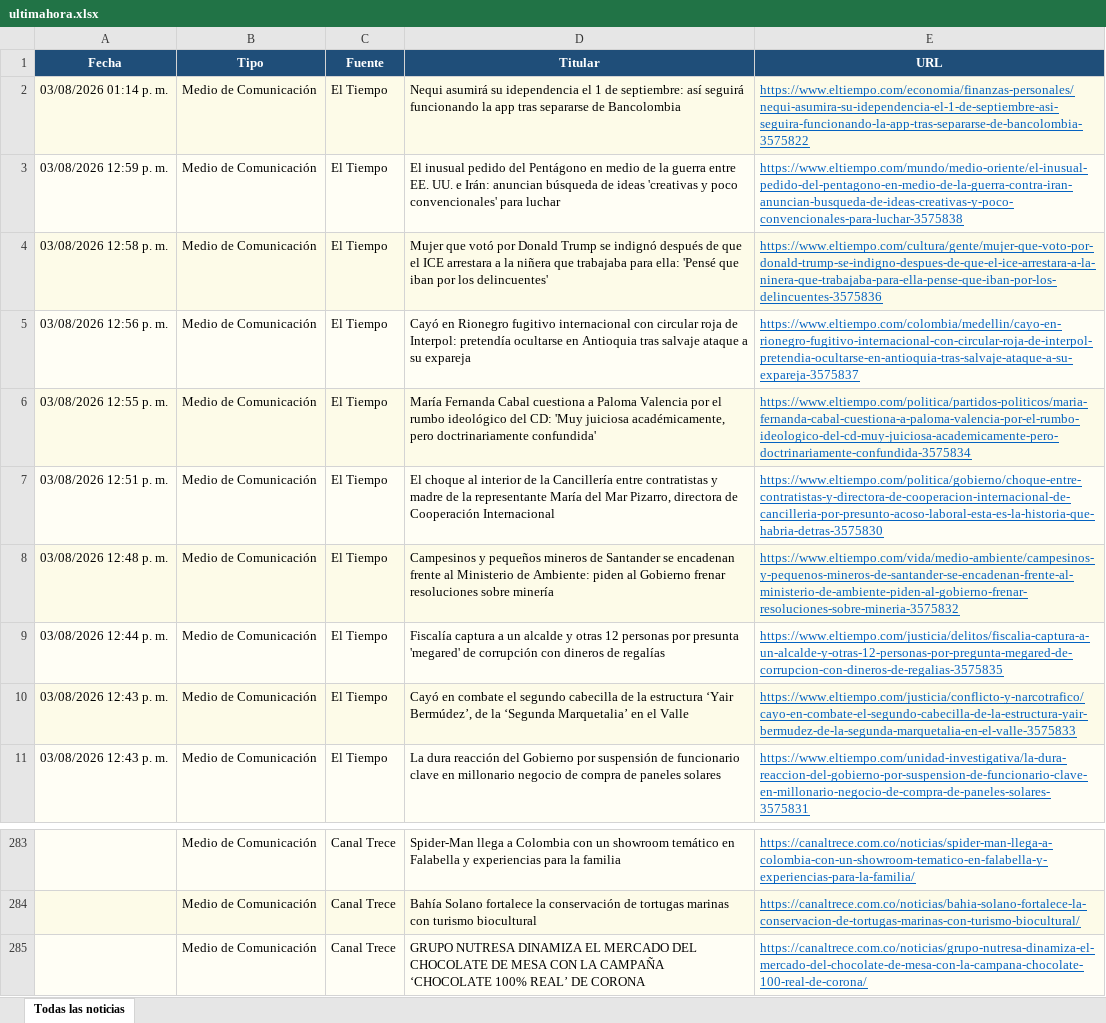
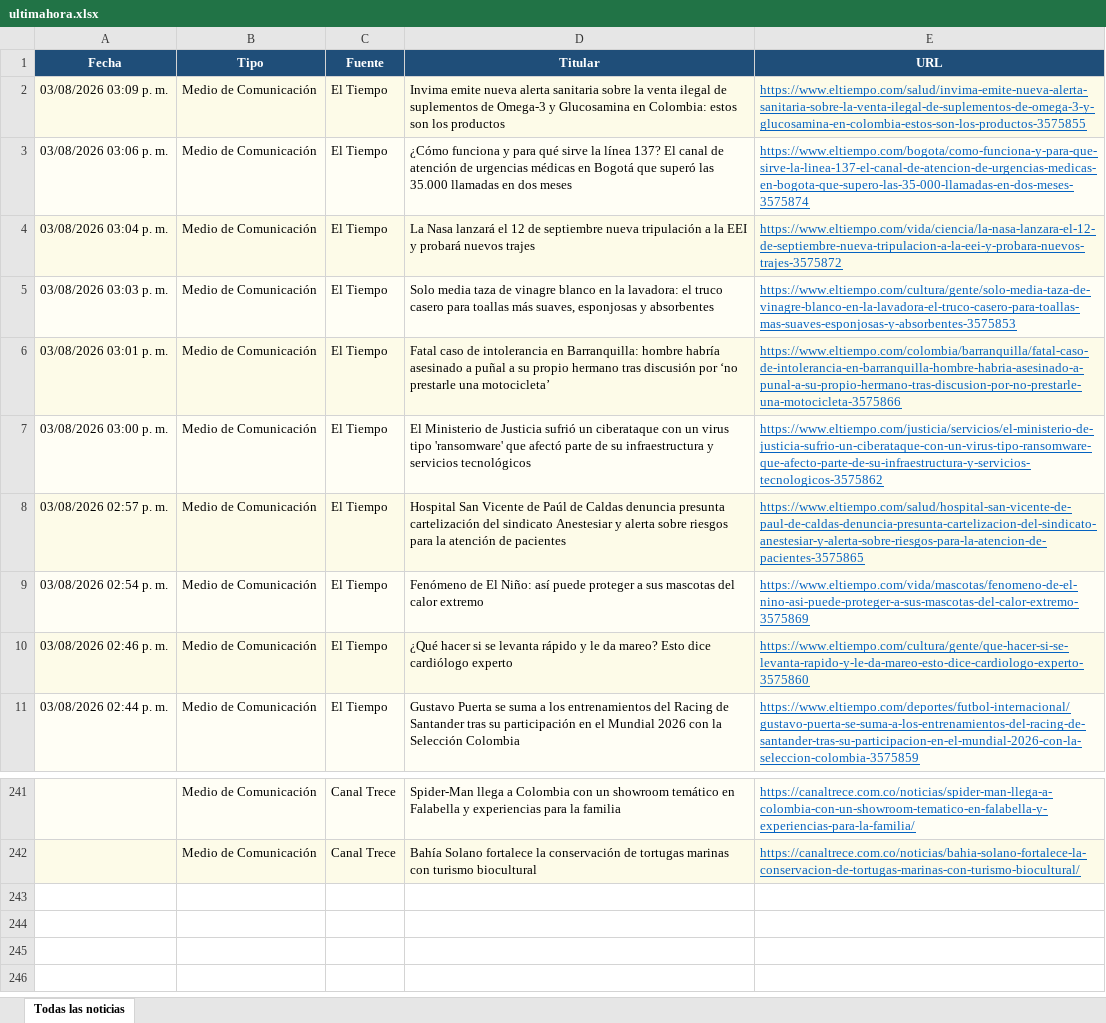
Before and after one commit to kevin961312/UltimaHora, an Excel workbook: docs/ultimahora.xlsx, sheet Todas las noticias, drawn as a sheet; only a part is shown, gaps mark what is left out; values as stored, in another font and other column widths than the file's, no borders; removed rows and columns are numbered as before the commit, all else as after; the diff covers the shown part only; the diff names each change by its address in the sheet, - before the commit and + after, or states it on an @@ line.

```diff
--- a/docs/ultimahora.xlsx (sheet Todas las noticias)
+++ b/docs/ultimahora.xlsx (sheet Todas las noticias)
-A2 (Fecha): 03/08/2026 01:14 p. m.
+A2 (Fecha): 03/08/2026 03:09 p. m.
-D2 (Titular): Nequi asumirá su idependencia el 1 de septiembre: así seguirá funcionando la app tras separarse de Bancolombia
+D2 (Titular): Invima emite nueva alerta sanitaria sobre la venta ilegal de suplementos de Omega-3 y Glucosamina en Colombia: estos son los productos
-E2 (URL): https://www.eltiempo.com/economia/finanzas-personales/nequi-asumira-su-idependencia-el-1-de-septiembre-asi-seguira-funcionando-la-app-tras-separarse-de-bancolombia-3575822
+E2 (URL): https://www.eltiempo.com/salud/invima-emite-nueva-alerta-sanitaria-sobre-la-venta-ilegal-de-suplementos-de-omega-3-y-glucosamina-en-colombia-estos-son-los-productos-3575855
-A3 (Fecha): 03/08/2026 12:59 p. m.
+A3 (Fecha): 03/08/2026 03:06 p. m.
-D3 (Titular): El inusual pedido del Pentágono en medio de la guerra entre EE. UU. e Irán: anuncian búsqueda de ideas 'creativas y poco convencionales' para luchar
+D3 (Titular): ¿Cómo funciona y para qué sirve la línea 137? El canal de atención de urgencias médicas en Bogotá que superó las 35.000 llamadas en dos meses
-E3 (URL): https://www.eltiempo.com/mundo/medio-oriente/el-inusual-pedido-del-pentagono-en-medio-de-la-guerra-contra-iran-anuncian-busqueda-de-ideas-creativas-y-poco-convencionales-para-luchar-3575838
+E3 (URL): https://www.eltiempo.com/bogota/como-funciona-y-para-que-sirve-la-linea-137-el-canal-de-atencion-de-urgencias-medicas-en-bogota-que-supero-las-35-000-llamadas-en-dos-meses-3575874
-A4 (Fecha): 03/08/2026 12:58 p. m.
+A4 (Fecha): 03/08/2026 03:04 p. m.
-D4 (Titular): Mujer que votó por Donald Trump se indignó después de que el ICE arrestara a la niñera que trabajaba para ella: 'Pensé que iban por los delincuentes'
+D4 (Titular): La Nasa lanzará el 12 de septiembre nueva tripulación a la EEI y probará nuevos trajes
-E4 (URL): https://www.eltiempo.com/cultura/gente/mujer-que-voto-por-donald-trump-se-indigno-despues-de-que-el-ice-arrestara-a-la-ninera-que-trabajaba-para-ella-pense-que-iban-por-los-delincuentes-3575836
+E4 (URL): https://www.eltiempo.com/vida/ciencia/la-nasa-lanzara-el-12-de-septiembre-nueva-tripulacion-a-la-eei-y-probara-nuevos-trajes-3575872
-A5 (Fecha): 03/08/2026 12:56 p. m.
+A5 (Fecha): 03/08/2026 03:03 p. m.
-D5 (Titular): Cayó en Rionegro fugitivo internacional con circular roja de Interpol: pretendía ocultarse en Antioquia tras salvaje ataque a su expareja
+D5 (Titular): Solo media taza de vinagre blanco en la lavadora: el truco casero para toallas más suaves, esponjosas y absorbentes
-E5 (URL): https://www.eltiempo.com/colombia/medellin/cayo-en-rionegro-fugitivo-internacional-con-circular-roja-de-interpol-pretendia-ocultarse-en-antioquia-tras-salvaje-ataque-a-su-expareja-3575837
+E5 (URL): https://www.eltiempo.com/cultura/gente/solo-media-taza-de-vinagre-blanco-en-la-lavadora-el-truco-casero-para-toallas-mas-suaves-esponjosas-y-absorbentes-3575853
-A6 (Fecha): 03/08/2026 12:55 p. m.
+A6 (Fecha): 03/08/2026 03:01 p. m.
-D6 (Titular): María Fernanda Cabal cuestiona a Paloma Valencia por el rumbo ideológico del CD: 'Muy juiciosa académicamente, pero doctrinariamente confundida'
+D6 (Titular): Fatal caso de intolerancia en Barranquilla: hombre habría asesinado a puñal a su propio hermano tras discusión por ‘no prestarle una motocicleta’
-E6 (URL): https://www.eltiempo.com/politica/partidos-politicos/maria-fernanda-cabal-cuestiona-a-paloma-valencia-por-el-rumbo-ideologico-del-cd-muy-juiciosa-academicamente-pero-doctrinariamente-confundida-3575834
+E6 (URL): https://www.eltiempo.com/colombia/barranquilla/fatal-caso-de-intolerancia-en-barranquilla-hombre-habria-asesinado-a-punal-a-su-propio-hermano-tras-discusion-por-no-prestarle-una-motocicleta-3575866
-A7 (Fecha): 03/08/2026 12:51 p. m.
+A7 (Fecha): 03/08/2026 03:00 p. m.
-D7 (Titular): El choque al interior de la Cancillería entre contratistas y madre de la representante María del Mar Pizarro, directora de Cooperación Internacional
+D7 (Titular): El Ministerio de Justicia sufrió un ciberataque con un virus tipo 'ransomware' que afectó parte de su infraestructura y servicios tecnológicos
-E7 (URL): https://www.eltiempo.com/politica/gobierno/choque-entre-contratistas-y-directora-de-cooperacion-internacional-de-cancilleria-por-presunto-acoso-laboral-esta-es-la-historia-que-habria-detras-3575830
+E7 (URL): https://www.eltiempo.com/justicia/servicios/el-ministerio-de-justicia-sufrio-un-ciberataque-con-un-virus-tipo-ransomware-que-afecto-parte-de-su-infraestructura-y-servicios-tecnologicos-3575862
-A8 (Fecha): 03/08/2026 12:48 p. m.
+A8 (Fecha): 03/08/2026 02:57 p. m.
-D8 (Titular): Campesinos y pequeños mineros de Santander se encadenan frente al Ministerio de Ambiente: piden al Gobierno frenar resoluciones sobre minería
+D8 (Titular): Hospital San Vicente de Paúl de Caldas denuncia presunta cartelización del sindicato Anestesiar y alerta sobre riesgos para la atención de pacientes
-E8 (URL): https://www.eltiempo.com/vida/medio-ambiente/campesinos-y-pequenos-mineros-de-santander-se-encadenan-frente-al-ministerio-de-ambiente-piden-al-gobierno-frenar-resoluciones-sobre-mineria-3575832
+E8 (URL): https://www.eltiempo.com/salud/hospital-san-vicente-de-paul-de-caldas-denuncia-presunta-cartelizacion-del-sindicato-anestesiar-y-alerta-sobre-riesgos-para-la-atencion-de-pacientes-3575865
-A9 (Fecha): 03/08/2026 12:44 p. m.
+A9 (Fecha): 03/08/2026 02:54 p. m.
-D9 (Titular): Fiscalía captura a un alcalde y otras 12 personas por presunta 'megared' de corrupción con dineros de regalías
+D9 (Titular): Fenómeno de El Niño: así puede proteger a sus mascotas del calor extremo
-E9 (URL): https://www.eltiempo.com/justicia/delitos/fiscalia-captura-a-un-alcalde-y-otras-12-personas-por-pregunta-megared-de-corrupcion-con-dineros-de-regalias-3575835
+E9 (URL): https://www.eltiempo.com/vida/mascotas/fenomeno-de-el-nino-asi-puede-proteger-a-sus-mascotas-del-calor-extremo-3575869
-A10 (Fecha): 03/08/2026 12:43 p. m.
+A10 (Fecha): 03/08/2026 02:46 p. m.
-D10 (Titular): Cayó en combate el segundo cabecilla de la estructura ‘Yair Bermúdez’, de la ‘Segunda Marquetalia’ en el Valle
+D10 (Titular): ¿Qué hacer si se levanta rápido y le da mareo? Esto dice cardiólogo experto
-E10 (URL): https://www.eltiempo.com/justicia/conflicto-y-narcotrafico/cayo-en-combate-el-segundo-cabecilla-de-la-estructura-yair-bermudez-de-la-segunda-marquetalia-en-el-valle-3575833
+E10 (URL): https://www.eltiempo.com/cultura/gente/que-hacer-si-se-levanta-rapido-y-le-da-mareo-esto-dice-cardiologo-experto-3575860
-A11 (Fecha): 03/08/2026 12:43 p. m.
+A11 (Fecha): 03/08/2026 02:44 p. m.
-D11 (Titular): La dura reacción del Gobierno por suspensión de funcionario clave en millonario negocio de compra de paneles solares
+D11 (Titular): Gustavo Puerta se suma a los entrenamientos del Racing de Santander tras su participación en el Mundial 2026 con la Selección Colombia
-E11 (URL): https://www.eltiempo.com/unidad-investigativa/la-dura-reaccion-del-gobierno-por-suspension-de-funcionario-clave-en-millonario-negocio-de-compra-de-paneles-solares-3575831
+E11 (URL): https://www.eltiempo.com/deportes/futbol-internacional/gustavo-puerta-se-suma-a-los-entrenamientos-del-racing-de-santander-tras-su-participacion-en-el-mundial-2026-con-la-seleccion-colombia-3575859
-row 285:  | Medio de Comunicación | Canal Trece | GRUPO NUTRESA DINAMIZA EL MERCADO DEL CHOCOLATE DE MESA CON LA CAMPAÑA ‘CHOCOLATE 100% REAL’ DE CORONA | https://canaltrece.com.co/noticias/grupo-nutresa-dinamiza-el-mercado-del-chocolate-de-mesa-con-la-campana-chocolate-100-real-de-corona/
```
Also changed, not shown: 60 added rows, 102 removed rows, 4 moved rows and 170 edited cells elsewhere in this sheet, 1 other file.
